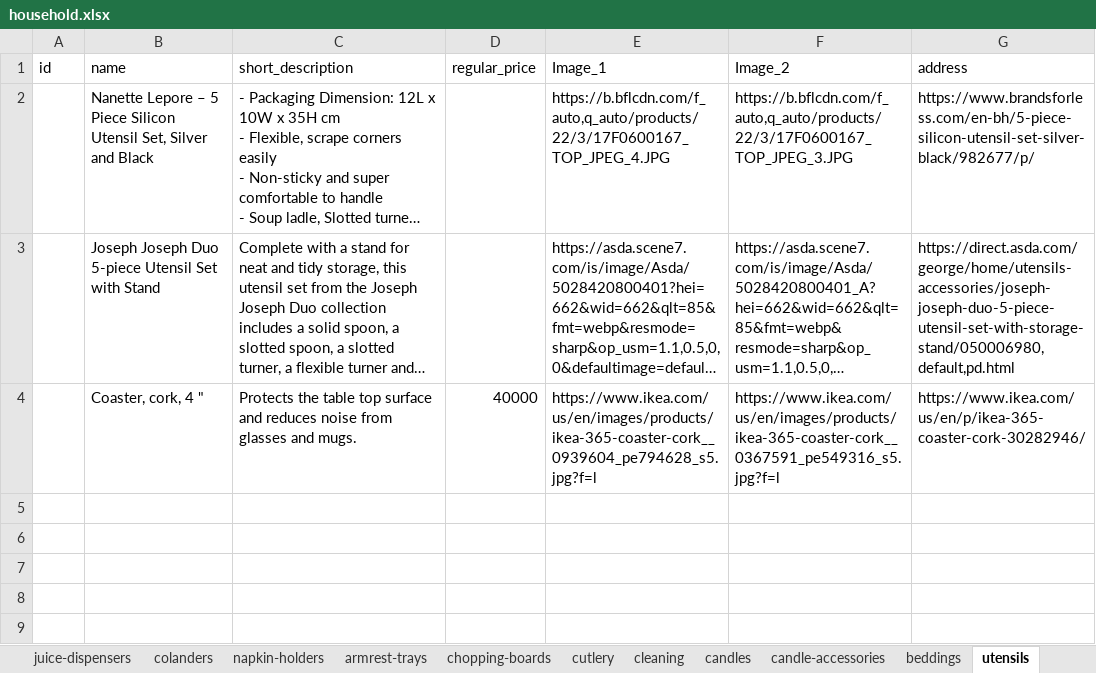
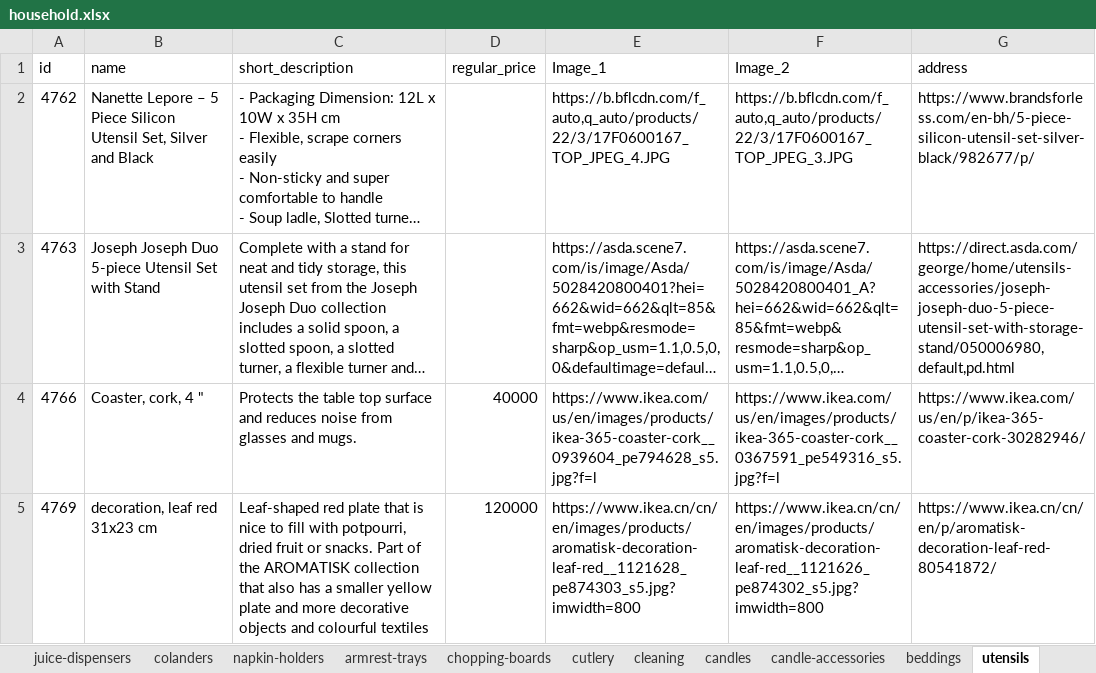
Before and after one commit to samuelitwaru/gquick-woocommmerce, an Excel workbook: sheets/household.xlsx, sheet utensils, drawn as a sheet; long unchanged cells end in …; values as stored, in another font and other column widths than the file's, no borders; the diff names each change by its address in the sheet, - before the commit and + after, or states it on an @@ line.

Commit message:
682 products

```diff
--- a/sheets/household.xlsx (sheet utensils)
+++ b/sheets/household.xlsx (sheet utensils)
-A2 (id): (empty)
+A2 (id): 4762
-A3 (id): (empty)
+A3 (id): 4763
-A4 (id): (empty)
+A4 (id): 4766
+row 5: 4769 | decoration, leaf red 31x23 cm | Leaf-shaped red plate that is nice to fill with potpourri, dried fruit or snacks. Part of the AROMATISK collection that also has a smaller yellow plate and more decorative objects and colourful textiles | 120000 | https://www.ikea.cn/cn/en/images/products/aromatisk-decoration-leaf-red__1121628_pe874303_s5.jpg?imwidth=800 | https://www.ikea.cn/cn/en/images/products/aromatisk-decoration-leaf-red__1121626_pe874302_s5.jpg?imwidth=800 | https://www.ikea.cn/cn/en/p/aromatisk-decoration-leaf-red-80541872/
```
Also changed, not shown: sheet kitchen, sheet candles, sheet candle-accessories, sheet flasks, sheet glass-jars, sheet cutlery, 12 more sheets, other sheet tabs, sheets/electronics.xlsx, sheets/foods-and-beverages.xlsx, 10 other files.
